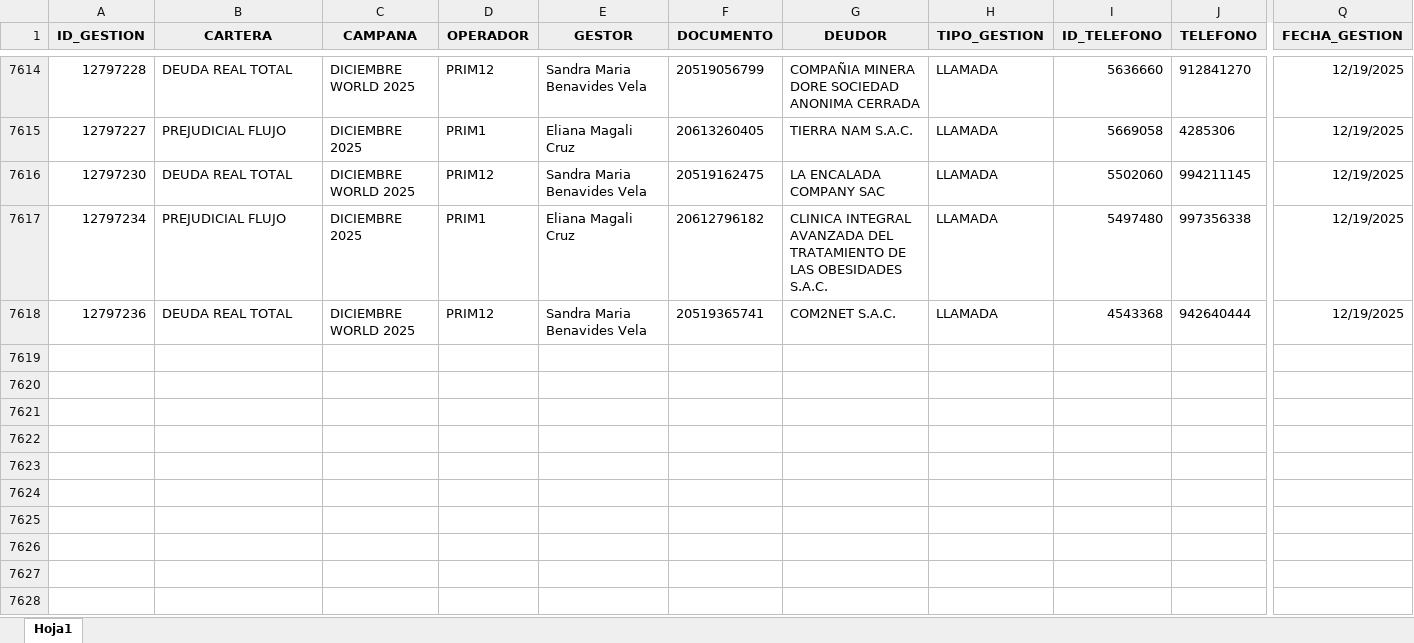
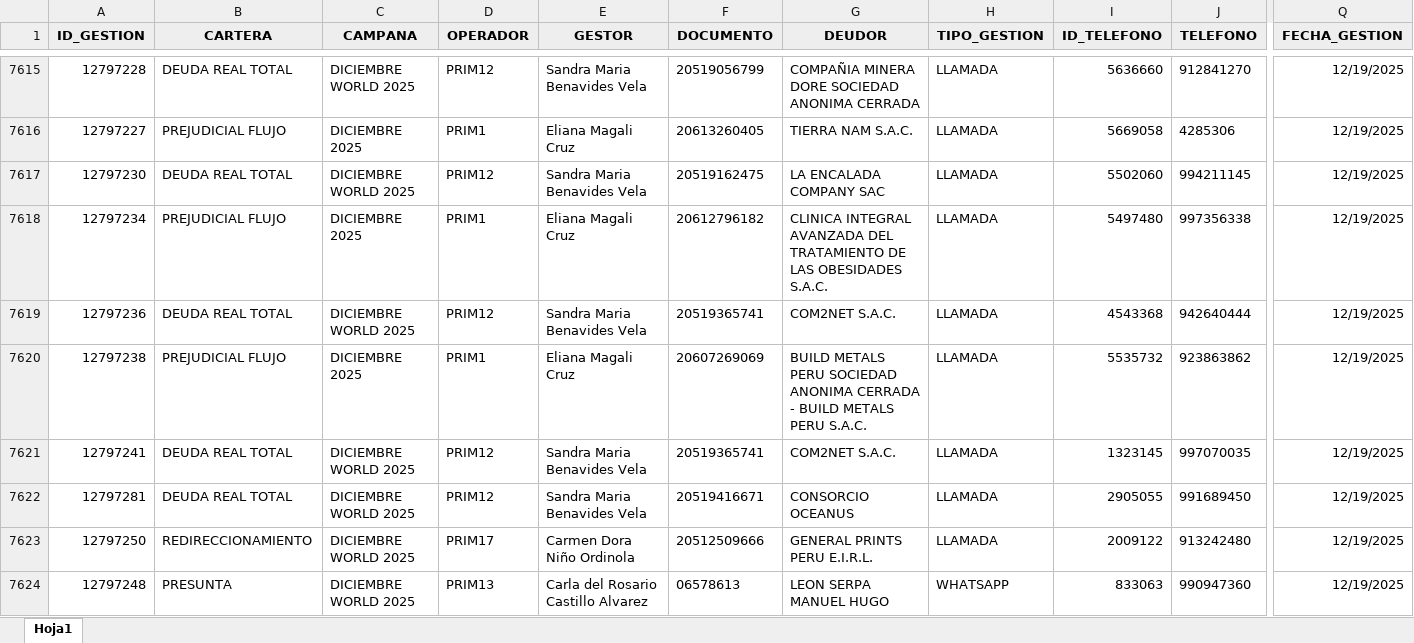
Before and after one commit to isaac24012000-oss/AFP-ANALISIS-2025, an Excel workbook: GESTIONES.xlsx, sheet Hoja1, drawn as a sheet; only a part is shown, gaps mark what is left out; values as stored, in another font and other column widths than the file's, no borders; rows hold the shown columns only; the diff covers the shown part only; the diff names each change by its address in the sheet, - before the commit and + after, or states it on an @@ line.

```diff
--- a/GESTIONES.xlsx (sheet Hoja1)
+++ b/GESTIONES.xlsx (sheet Hoja1)
+row 7620: 12797238 | PREJUDICIAL FLUJO | DICIEMBRE 2025 | PRIM1 | Eliana Magali Cruz | 20607269069 | BUILD METALS PERU SOCIEDAD ANONIMA CERRADA - BUILD METALS PERU S.A.C. | LLAMADA | 5535732 | 923863862 | 12/19/2025
+row 7621: 12797241 | DEUDA REAL TOTAL | DICIEMBRE WORLD 2025 | PRIM12 | Sandra Maria Benavides Vela | 20519365741 | COM2NET S.A.C. | LLAMADA | 1323145 | 997070035 | 12/19/2025
+row 7622: 12797281 | DEUDA REAL TOTAL | DICIEMBRE WORLD 2025 | PRIM12 | Sandra Maria Benavides Vela | 20519416671 | CONSORCIO OCEANUS | LLAMADA | 2905055 | 991689450 | 12/19/2025
+row 7623: 12797250 | REDIRECCIONAMIENTO | DICIEMBRE WORLD 2025 | PRIM17 | Carmen Dora Niño Ordinola | 20512509666 | GENERAL PRINTS PERU E.I.R.L. | LLAMADA | 2009122 | 913242480 | 12/19/2025
+row 7624: 12797248 | PRESUNTA | DICIEMBRE WORLD 2025 | PRIM13 | Carla del Rosario Castillo Alvarez | 06578613 | LEON SERPA MANUEL HUGO | WHATSAPP | 833063 | 990947360 | 12/19/2025
```
Also changed, not shown: 77 added rows and 71 edited cells elsewhere in this sheet, CIERRE DE PAGOS.xlsx, 1 other file.
